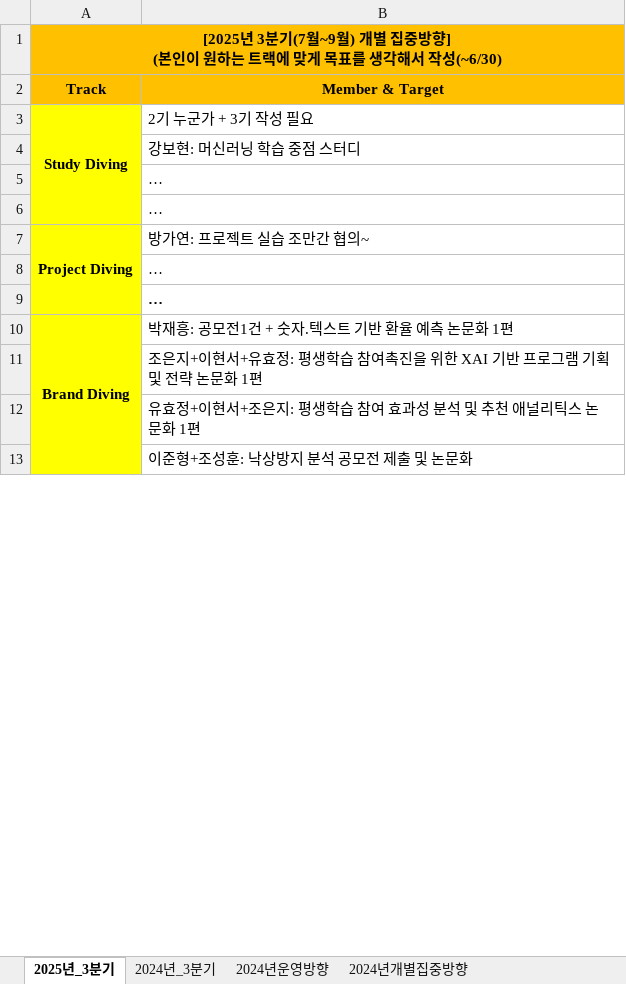
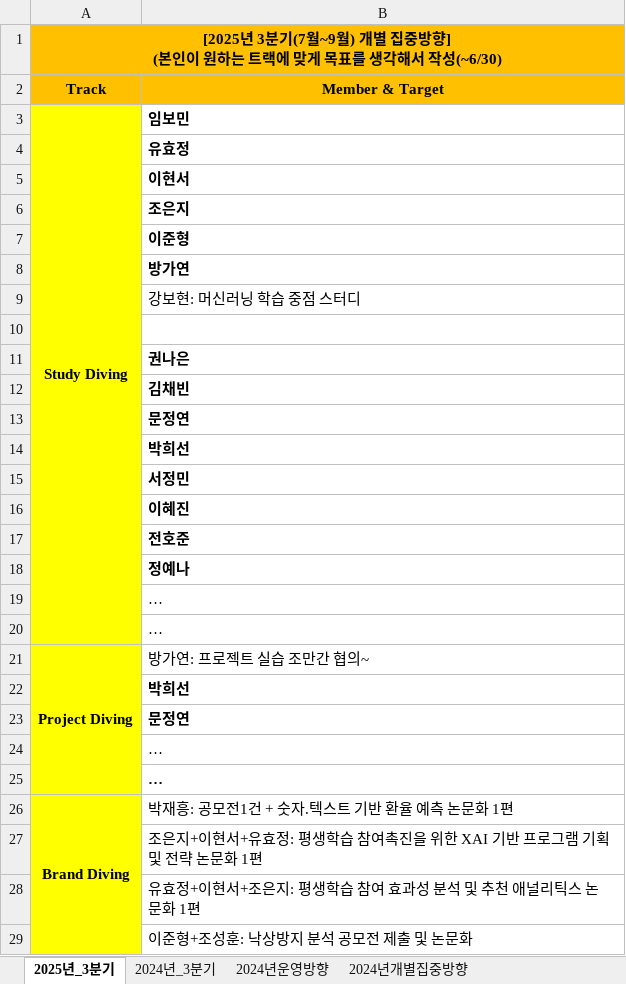
Before and after one commit to DataWizardd/DEBA-Research, an Excel workbook: [Document]/소개운영자료/DIVE_운영방향.xlsx, sheet 2025년_3분기, drawn as a sheet; only a part is shown; values as stored, in another font and other column widths than the file's, no borders; charts and pictures not drawn; the diff names each change by its address in the sheet, - before the commit and + after, or states it on an @@ line.

Commit message:
no message

```diff
--- a/[Document]/소개운영자료/DIVE_운영방향.xlsx (sheet 2025년_3분기)
+++ b/[Document]/소개운영자료/DIVE_운영방향.xlsx (sheet 2025년_3분기)
-B3 (Member & Target): 2기 누군가 + 3기 작성 필요
+B3 (Member & Target): 임보민
-B3 bold: off
+B3 bold: on
+row 4:  | 유효정
+row 5:  | 이현서
+row 6:  | 조은지
+row 7:  | 이준형
+row 8:  | 방가연
+row 10: (empty)
+row 11:  | 권나은
+row 12:  | 김채빈
+row 13:  | 문정연
+row 14:  | 박희선
+row 15:  | 서정민
+row 16:  | 이혜진
+row 17:  | 전호준
+row 18:  | 정예나
+row 22:  | 박희선
+row 23:  | 문정연
```
